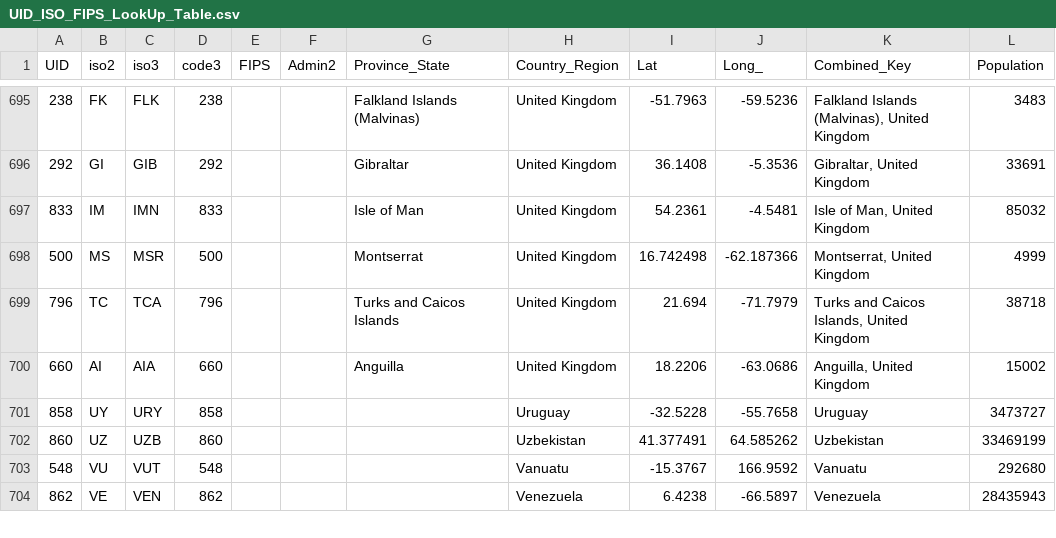
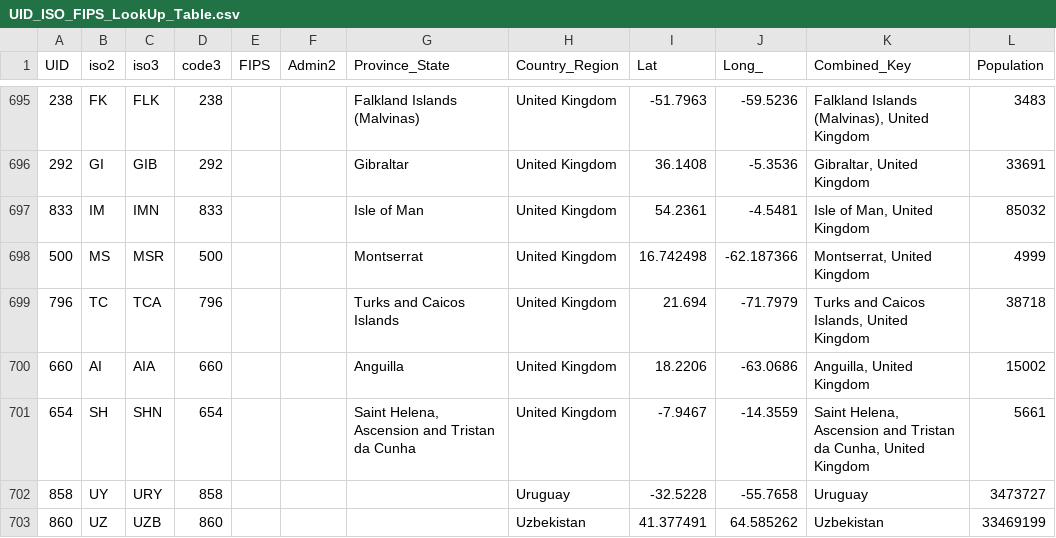
Before and after one commit to wp-xyz/corona, a CSV file: data/UID_ISO_FIPS_LookUp_Table.csv, drawn as a sheet; only a part is shown, gaps mark what is left out; the shorter side is filled out with more unchanged rows.

```diff
--- a/data/UID_ISO_FIPS_LookUp_Table.csv
+++ b/data/UID_ISO_FIPS_LookUp_Table.csv
@@ -700,2 +700,3 @@ UID,iso2,iso3,code3,FIPS,Admin2,Province_State,Country_Region,Lat,Long_,Combined
 660,AI,AIA,660,,,Anguilla,United Kingdom,18.2206,-63.0686,"Anguilla, United Kingdom",15002
+654,SH,SHN,654,,,"Saint Helena, Ascension and Tristan da Cunha",United Kingdom,-7.9467,-14.3559,"Saint Helena, Ascension and Tristan da Cunha, United Kingdom",5661
 858,UY,URY,858,,,,Uruguay,-32.5228,-55.7658,Uruguay,3473727
```
Also changed, not shown: data/time_series_covid19_confirmed_global.csv, data/time_series_covid19_deaths_global.csv, 2 other files.
